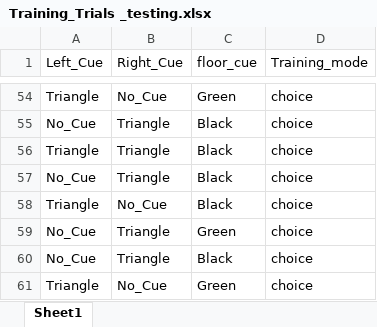
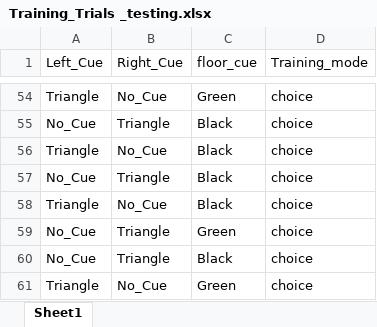
Before and after one commit to NC4Lab/omniroute_ubuntu_ws, an Excel workbook: src/omniroute_operation/src/single_T_maze/Training_Trials _testing.xlsx, sheet Sheet1, drawn as a sheet; only a part is shown, gaps mark what is left out; values as stored, in another font and other column widths than the file's, no borders; the diff names each change by its address in the sheet, - before the commit and + after, or states it on an @@ line.

Commit message:
a minor edit in trianing trials

```diff
--- a/src/omniroute_operation/src/single_T_maze/Training_Trials _testing.xlsx (sheet Sheet1)
+++ b/src/omniroute_operation/src/single_T_maze/Training_Trials _testing.xlsx (sheet Sheet1)
-B56 (Right_Cue): Triangle
+B56 (Right_Cue): No_Cue
```
Also changed, not shown: hidden cells, src/omniroute_operation/src/rule_based_experiment/Training_Trials _testing.xlsx.
